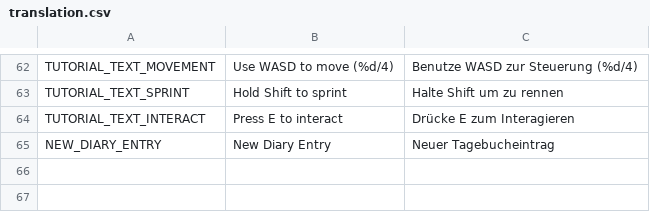
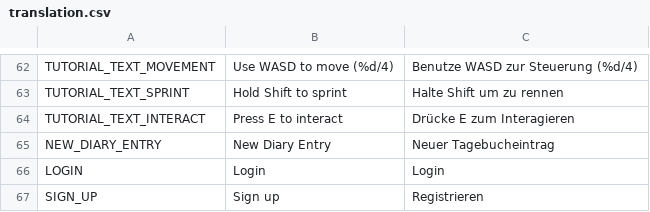
Before and after one commit to Tiltnick/ip2gd, a CSV file: translation.csv, drawn as a sheet; only a part is shown, gaps mark what is left out; the diff names each change by its address in the sheet, - before the commit and + after, or states it on an @@ line.

Commit message:
started reordering main_menu.tscn
+ changed translation of buttons

```diff
--- a/translation.csv
+++ b/translation.csv
+row 66: LOGIN | Login | Login
+row 67: SIGN_UP | Sign up | Registrieren
```
Also changed, not shown: 1 other file.
